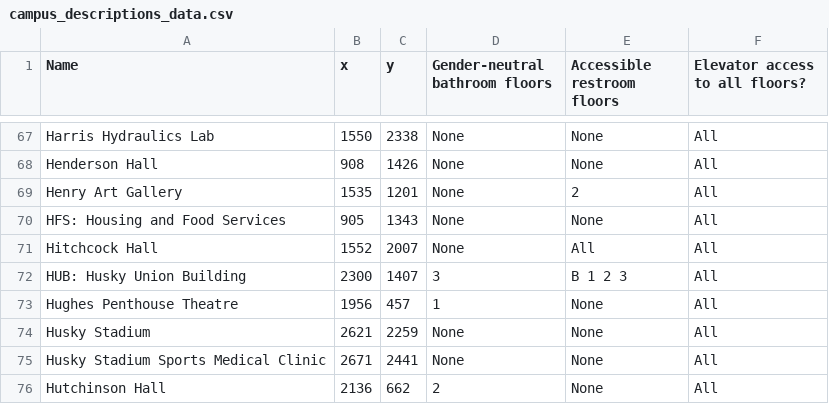
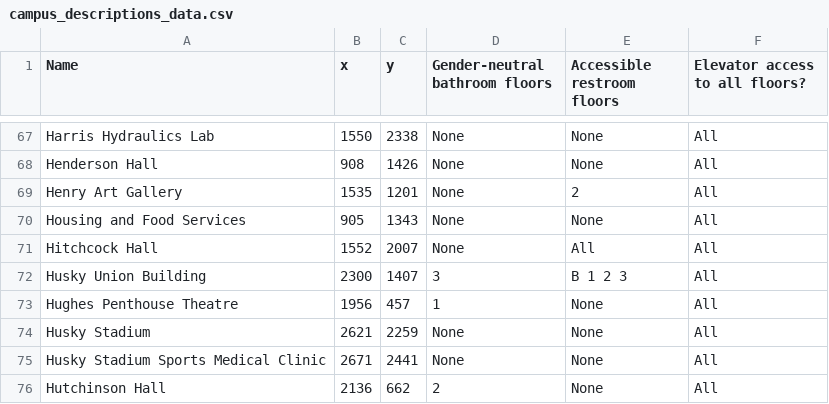
Before and after one commit to AccessUW/AccessUW, a CSV file: app/src/main/res/raw/campus_descriptions_data.csv, drawn as a sheet; only a part is shown, gaps mark what is left out.

Commit message:
removed repetitive labels of short names for 2 buildings (HUB and HFS)

```diff
--- a/app/src/main/res/raw/campus_descriptions_data.csv
+++ b/app/src/main/res/raw/campus_descriptions_data.csv
@@ -69,5 +69,5 @@ Henderson Hall,908,1426,None,None,All
 Henry Art Gallery,1535,1201,None,2,All
-HFS: Housing and Food Services,905,1343,None,None,All
+Housing and Food Services,905,1343,None,None,All
 Hitchcock Hall,1552,2007,None,All,All
-HUB: Husky Union Building,2300,1407,3,B 1 2 3,All
+Husky Union Building,2300,1407,3,B 1 2 3,All
 Hughes Penthouse Theatre,1956,457,1,None,All
```
